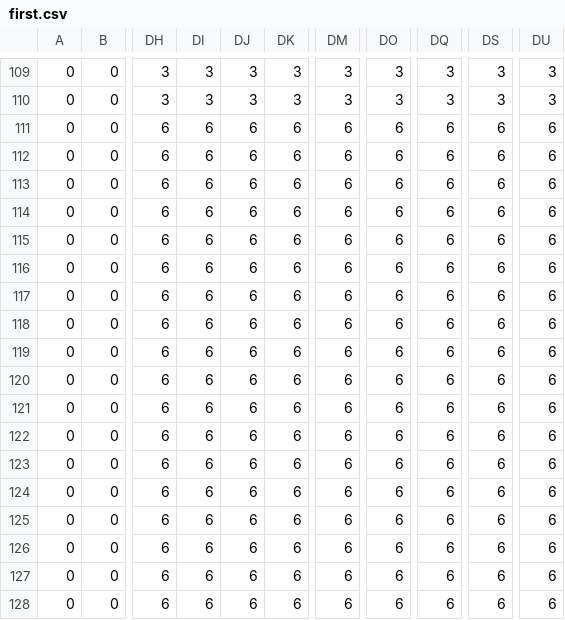
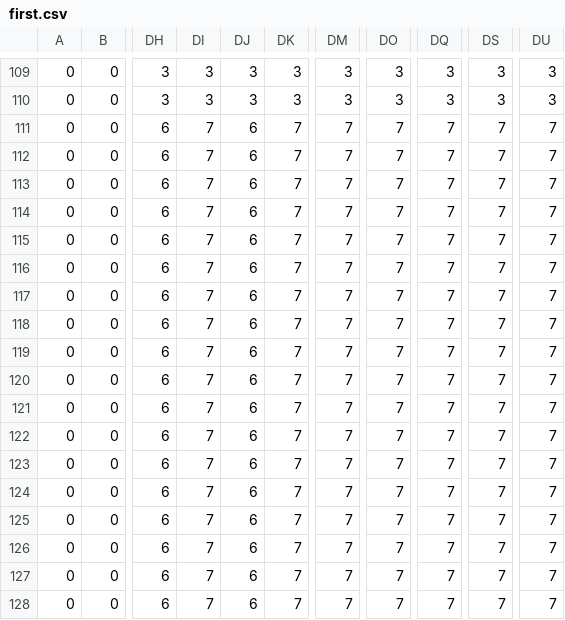
Before and after one commit to Gepard110/SummerStorm_v3, a CSV file: Assets/Resources/CSV/first.csv, drawn as a sheet; only a part is shown, gaps mark what is left out; the diff covers the shown part only; the diff names each change by its address in the sheet, - before the commit and + after, or states it on an @@ line.

```diff
--- a/Assets/Resources/CSV/first.csv
+++ b/Assets/Resources/CSV/first.csv
-DI111:DI128: 6
+DI111:DI128: 7
-DK111:DK128: 6
+DK111:DK128: 7
-DM111:DM128: 6
+DM111:DM128: 7
-DO111:DO128: 6
+DO111:DO128: 7
-DQ111:DQ128: 6
+DQ111:DQ128: 7
-DS111:DS128: 6
+DS111:DS128: 7
-DU111:DU128: 6
+DU111:DU128: 7
```
Also changed, not shown: 72 edited cells elsewhere in this file, 31 other files.
